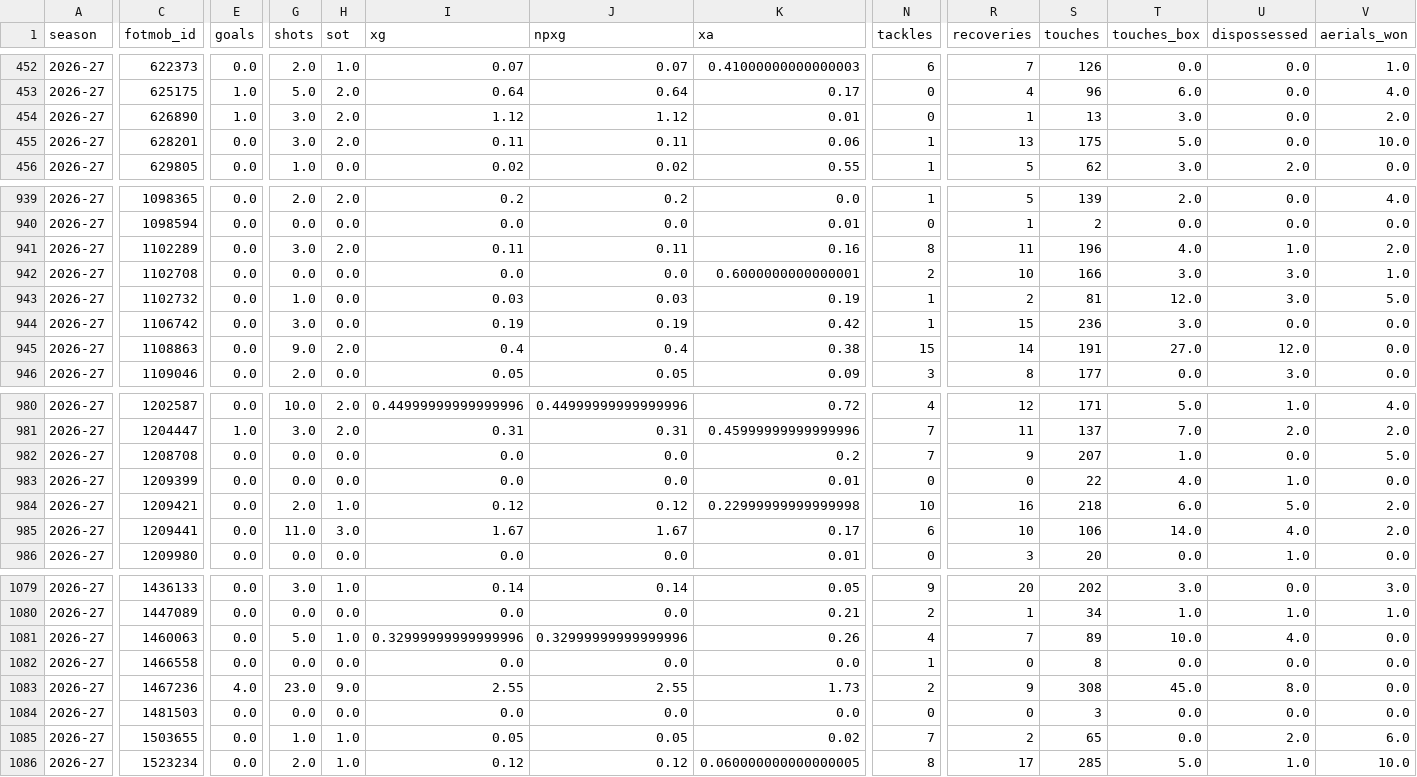
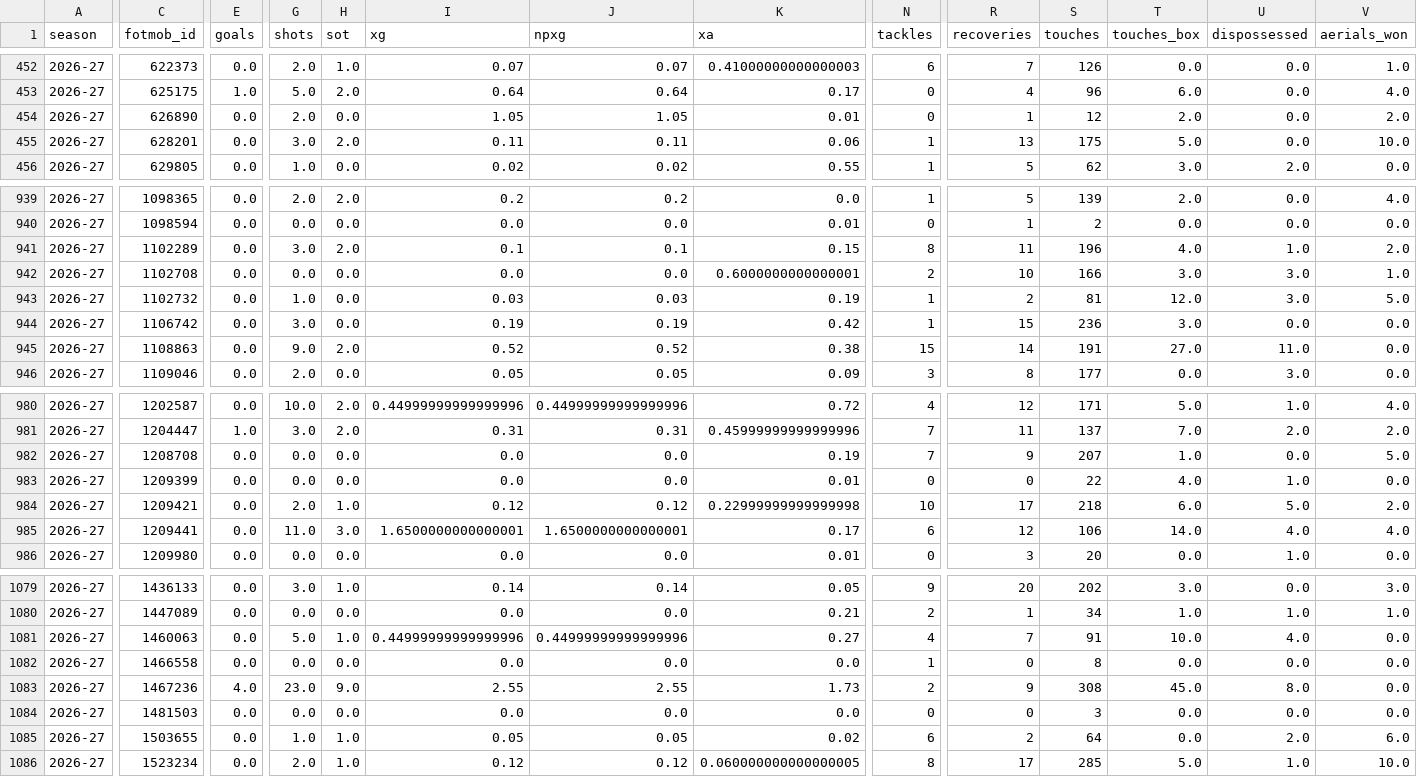
Before and after one commit to vsntll/xValue, a CSV file: data/processed/fotmob_player_season.csv, drawn as a sheet; only a part is shown, gaps mark what is left out; the diff covers the shown part only; the diff names each change by its address in the sheet, - before the commit and + after, or states it on an @@ line.

```diff
--- a/data/processed/fotmob_player_season.csv
+++ b/data/processed/fotmob_player_season.csv
-E454 (goals): 1.0
+E454 (goals): 0.0
-G454 (shots): 3.0
+G454 (shots): 2.0
-H454 (sot): 2.0
+H454 (sot): 0.0
-I454 (xg): 1.12
+I454 (xg): 1.05
-J454 (npxg): 1.12
+J454 (npxg): 1.05
-S454 (touches): 13
+S454 (touches): 12
-T454 (touches_box): 3.0
+T454 (touches_box): 2.0
-I941 (xg): 0.11
+I941 (xg): 0.1
-J941 (npxg): 0.11
+J941 (npxg): 0.1
-K941 (xa): 0.16
+K941 (xa): 0.15
-I945 (xg): 0.4
+I945 (xg): 0.52
-J945 (npxg): 0.4
+J945 (npxg): 0.52
-U945 (dispossessed): 12.0
+U945 (dispossessed): 11.0
-K982 (xa): 0.2
+K982 (xa): 0.19
-R984 (recoveries): 16
+R984 (recoveries): 17
-I985 (xg): 1.67
+I985 (xg): 1.6500000000000001
-J985 (npxg): 1.67
+J985 (npxg): 1.6500000000000001
-R985 (recoveries): 10
+R985 (recoveries): 12
-V985 (aerials_won): 2.0
+V985 (aerials_won): 4.0
-I1081 (xg): 0.32999999999999996
+I1081 (xg): 0.44999999999999996
-J1081 (npxg): 0.32999999999999996
+J1081 (npxg): 0.44999999999999996
-K1081 (xa): 0.26
+K1081 (xa): 0.27
-S1081 (touches): 89
+S1081 (touches): 91
-N1085 (tackles): 7
+N1085 (tackles): 6
-S1085 (touches): 65
+S1085 (touches): 64
```
Also changed, not shown: 90 edited cells elsewhere in this file, data/processed/outcome_model_predictions_hybrid.csv, data/processed/player_name_map.csv, 14 other files.
